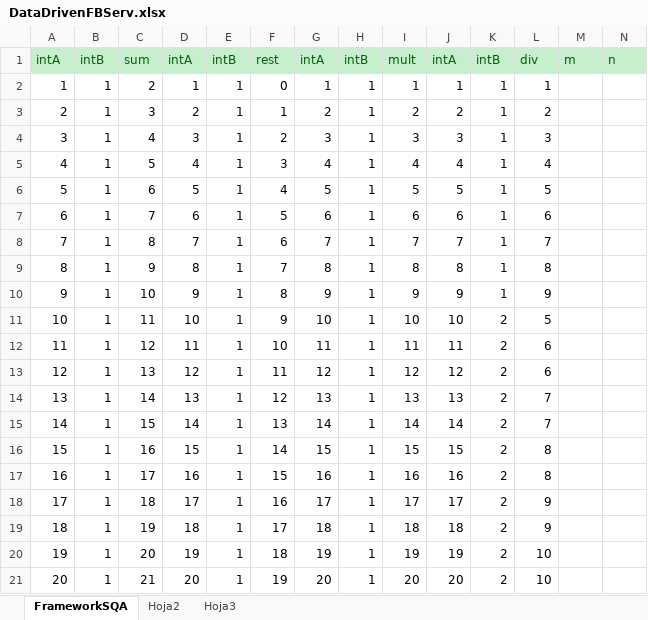
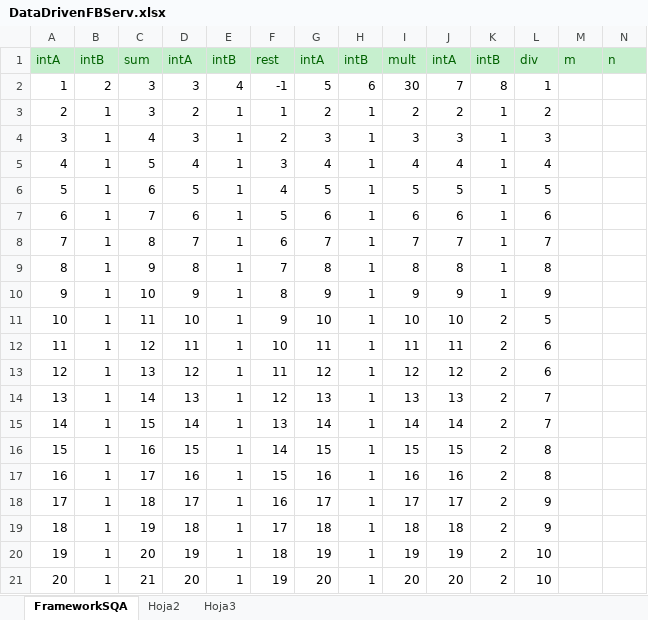
Before and after one commit to javihernav/frameworkFront, an Excel workbook: DataDriven/DataDrivenFBServ.xlsx, sheet FrameworkSQA, drawn as a sheet; only a part is shown; values as stored, in another font and other column widths than the file's, no borders; the diff names each change by its address in the sheet, - before the commit and + after, or states it on an @@ line.

```diff
--- a/DataDriven/DataDrivenFBServ.xlsx (sheet FrameworkSQA)
+++ b/DataDriven/DataDrivenFBServ.xlsx (sheet FrameworkSQA)
-B2: 1
+B2: 2
-C2: 2
+C2: 3
-D2: 1
+D2: 3
-E2: 1
+E2: 4
-F2: 0
+F2: -1
-G2: 1
+G2: 5
-H2: 1
+H2: 6
-I2: 1
+I2: 30
-J2: 1
+J2: 7
-K2: 1
+K2: 8
```
Also changed, not shown: 12 other files.
